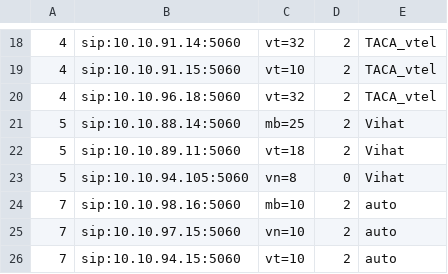
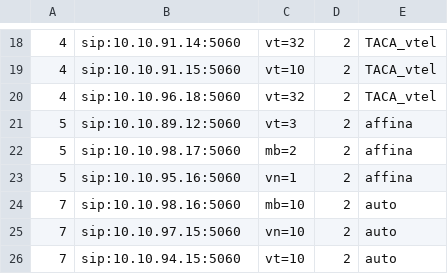
Before and after one commit to devops-itcs/CONFIG-CHANNEL-SIP-94.128, a CSV file: gsm.csv, drawn as a sheet; only a part is shown, gaps mark what is left out.

Commit message:
Update gsm.csv

```diff
--- a/gsm.csv
+++ b/gsm.csv
@@ -20,5 +20,5 @@
 4,sip:10.10.96.18:5060,vt=32,2,TACA_vtel
-5,sip:10.10.88.14:5060,mb=25,2,Vihat
-5,sip:10.10.89.11:5060,vt=18,2,Vihat
-5,sip:10.10.94.105:5060,vn=8,0,Vihat
+5,sip:10.10.89.12:5060,vt=3,2,affina
+5,sip:10.10.98.17:5060,mb=2,2,affina
+5,sip:10.10.95.16:5060,vn=1,2,affina
 7,sip:10.10.98.16:5060,mb=10,2,auto
```
